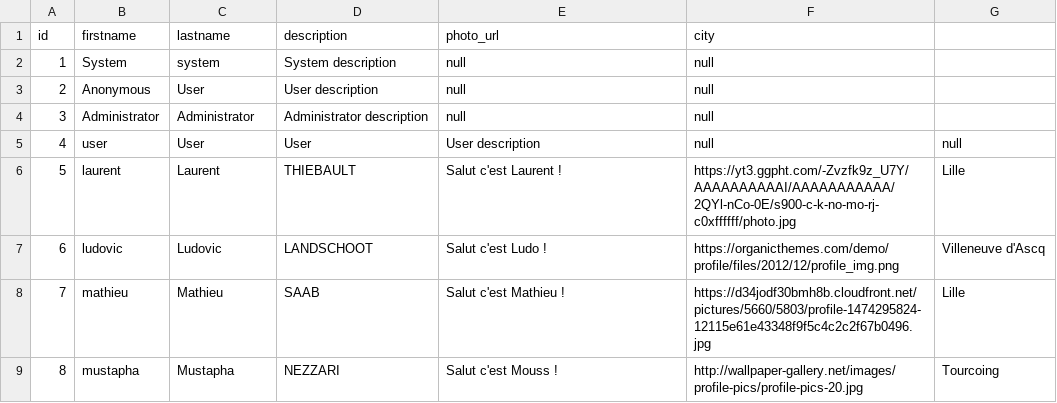
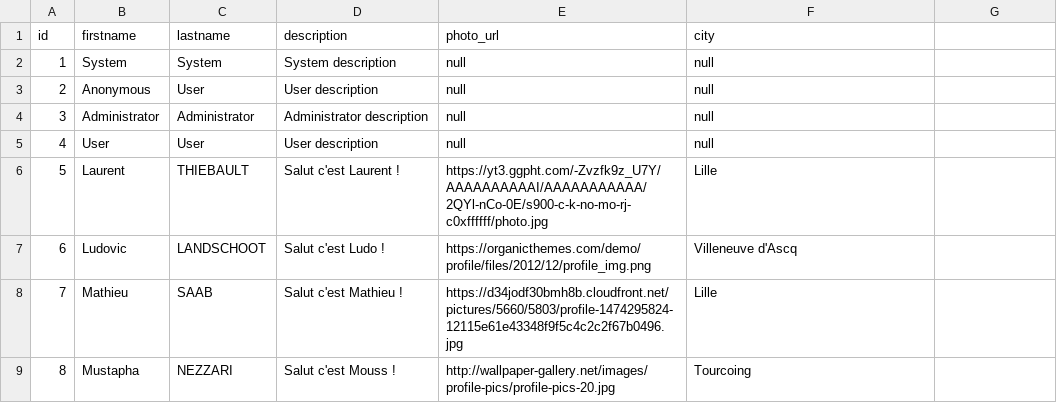
Before and after one commit to landschootl/tindev, a CSV file: tindev-api/src/main/resources/config/liquibase/users_profiles.csv, drawn as a sheet.

```diff
--- a/tindev-api/src/main/resources/config/liquibase/users_profiles.csv
+++ b/tindev-api/src/main/resources/config/liquibase/users_profiles.csv
@@ -1,9 +1,9 @@
 id;firstname;lastname;description;photo_url;city
-1;System;system;System description;null;null
+1;System;System;System description;null;null
 2;Anonymous;User;User description;null;null
 3;Administrator;Administrator;Administrator description;null;null
-4;user;User;User;User description;null;null
-5;laurent;Laurent;THIEBAULT;Salut c'est Laurent !;https://yt3.ggpht.com/-Zvzfk9z_U7Y/AAAAAAAAAAI/AAAAAAAAAAA/2QYl-nCo-0E/s900-c-k-no-mo-rj-c0xffffff/photo.jpg;Lille
-6;ludovic;Ludovic;LANDSCHOOT;Salut c'est Ludo !;https://organicthemes.com/demo/profile/files/2012/12/profile_img.png;Villeneuve d'Ascq
-7;mathieu;Mathieu;SAAB;Salut c'est Mathieu !;https://d34jodf30bmh8b.cloudfront.net/pictures/5660/5803/profile-1474295824-12115e61e43348f9f5c4c2c2f67b0496.jpg;Lille
-8;mustapha;Mustapha;NEZZARI;Salut c'est Mouss !;http://wallpaper-gallery.net/images/profile-pics/profile-pics-20.jpg;Tourcoing
+4;User;User;User description;null;null
+5;Laurent;THIEBAULT;Salut c'est Laurent !;https://yt3.ggpht.com/-Zvzfk9z_U7Y/AAAAAAAAAAI/AAAAAAAAAAA/2QYl-nCo-0E/s900-c-k-no-mo-rj-c0xffffff/photo.jpg;Lille
+6;Ludovic;LANDSCHOOT;Salut c'est Ludo !;https://organicthemes.com/demo/profile/files/2012/12/profile_img.png;Villeneuve d'Ascq
+7;Mathieu;SAAB;Salut c'est Mathieu !;https://d34jodf30bmh8b.cloudfront.net/pictures/5660/5803/profile-1474295824-12115e61e43348f9f5c4c2c2f67b0496.jpg;Lille
+8;Mustapha;NEZZARI;Salut c'est Mouss !;http://wallpaper-gallery.net/images/profile-pics/profile-pics-20.jpg;Tourcoing
```
Also changed, not shown: tindev-api/src/main/resources/config/liquibase/missions.csv, 16 other files.
